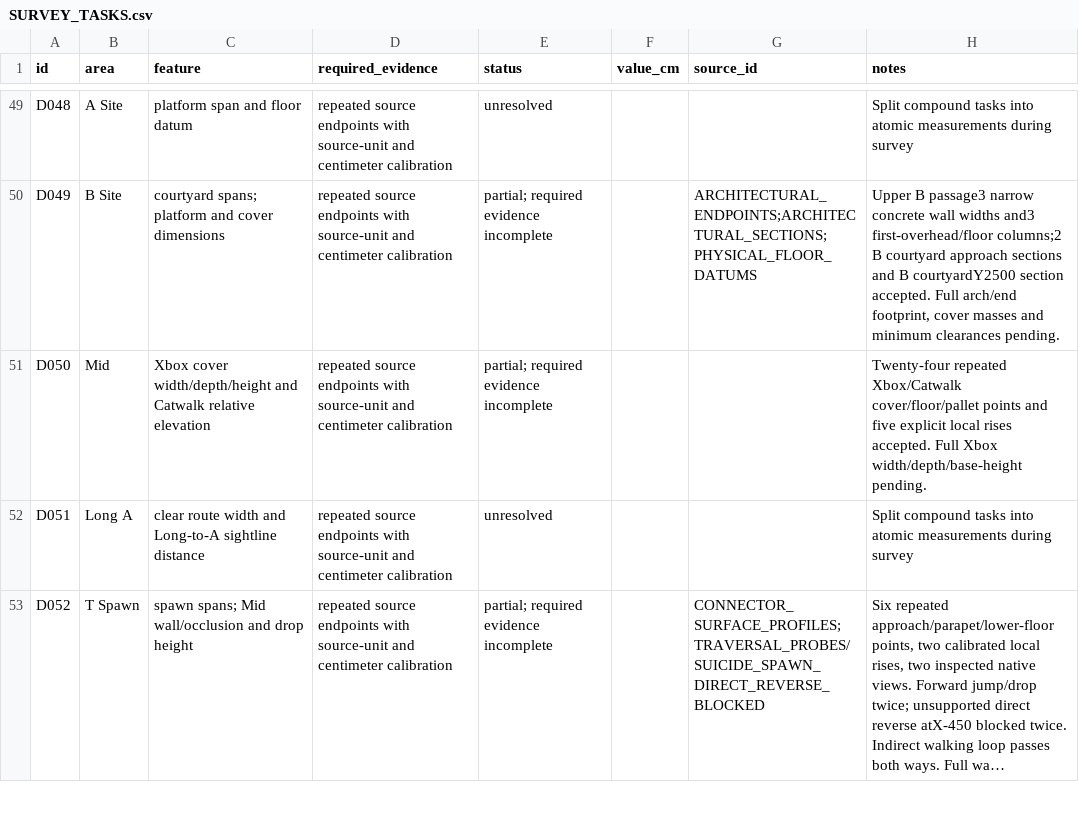
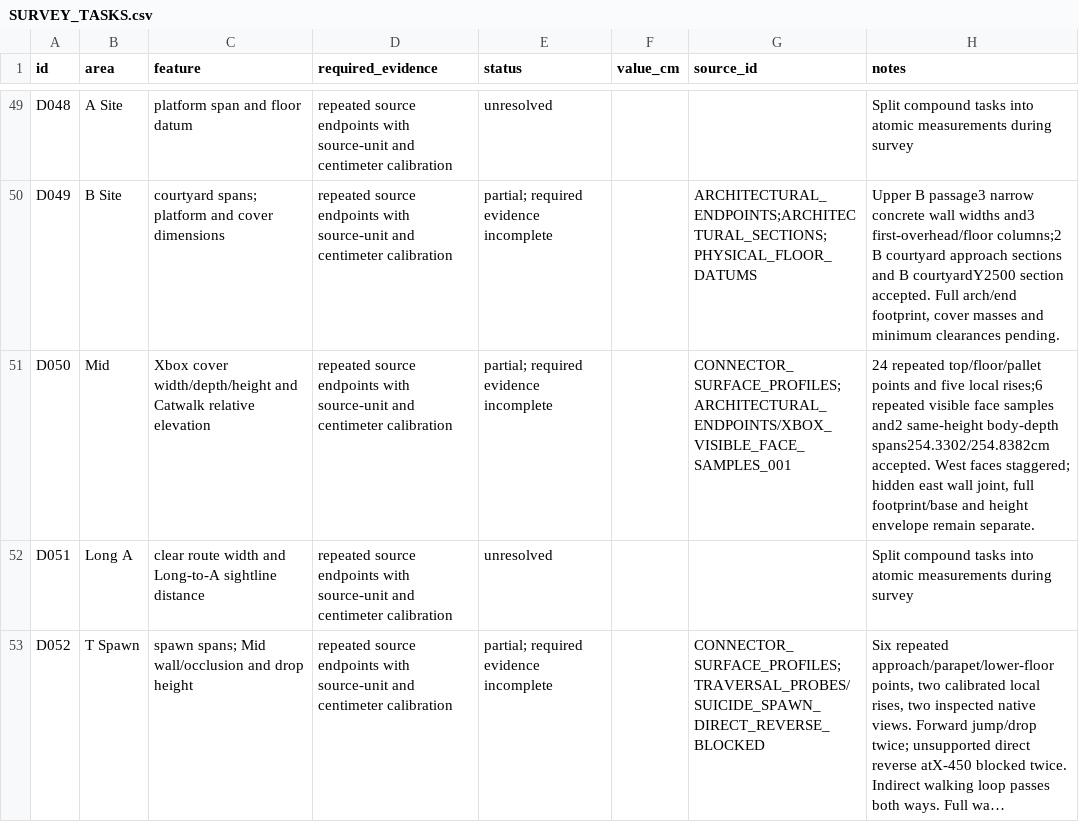
Before and after one commit to raiinman/FN_Dust2, a CSV file: reference/SURVEY_TASKS.csv, drawn as a sheet; only a part is shown, gaps mark what is left out; long unchanged cells end in ….

```diff
--- a/reference/SURVEY_TASKS.csv
+++ b/reference/SURVEY_TASKS.csv
@@ -50,3 +50,3 @@ D048,A Site,platform span and floor datum,repeated source endpoints with source-
 D049,B Site,courtyard spans; platform and cover dimensions,repeated source endpoints with source-unit and centimeter calibration,partial; required evidence incomplete,,ARCHITECTURAL_ENDPOINTS;ARCHITECTURAL_SECTIONS;PHYSICAL_FLOOR_DATUMS,"Upper B passage3 narrow concrete wall widths and3 first-overhead/floor columns;2 B courtyard approach sections and B courtyardY2500 section accepted. Full arch/end footprint, cover masses and minimum clearances pending."
-D050,Mid,Xbox cover width/depth/height and Catwalk relative elevation,repeated source endpoints with source-unit and centimeter calibration,partial; required evidence incomplete,,,Twenty-four repeated Xbox/Catwalk cover/floor/pallet points and five explicit local rises accepted. Full Xbox width/depth/base-height pending.
+D050,Mid,Xbox cover width/depth/height and Catwalk relative elevation,repeated source endpoints with source-unit and centimeter calibration,partial; required evidence incomplete,,CONNECTOR_SURFACE_PROFILES;ARCHITECTURAL_ENDPOINTS/XBOX_VISIBLE_FACE_SAMPLES_001,"24 repeated top/floor/pallet points and five local rises;6 repeated visible face samples and2 same-height body-depth spans254.3302/254.8382cm accepted. West faces staggered; hidden east wall joint, full footprint/base and height envelope remain separate."
 D051,Long A,clear route width and Long-to-A sightline distance,repeated source endpoints with source-unit and centimeter calibration,unresolved,,,Split compound tasks into atomic measurements during survey
```
Also changed, not shown: reference/MEASUREMENTS.csv, 7 other files.
